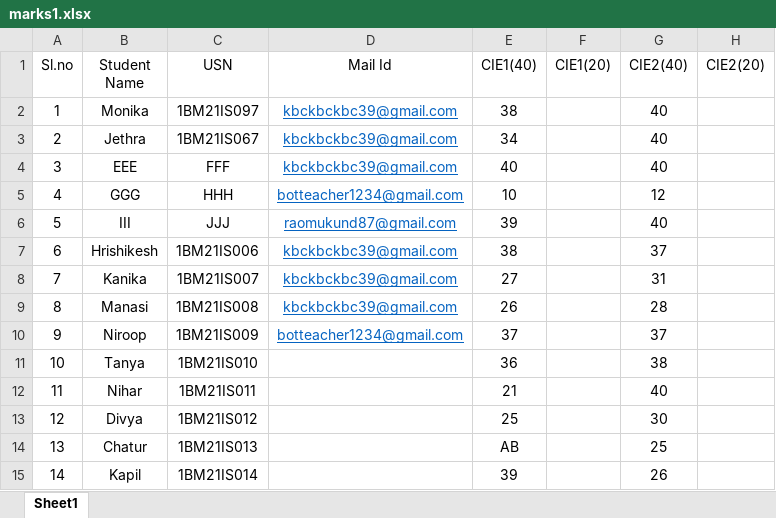
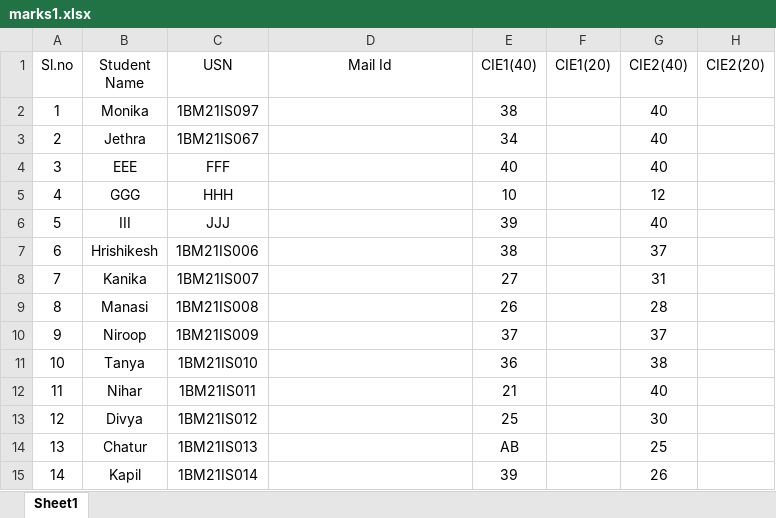
Before and after one commit to mukundrao/TechMarks, an Excel workbook: marks1.xlsx, sheet Sheet1, drawn as a sheet; only a part is shown; values as stored, in another font and other column widths than the file's, no borders; the diff names each change by its address in the sheet, - before the commit and + after, or states it on an @@ line.

Commit message:
Modified marks1.xlsx

```diff
--- a/marks1.xlsx (sheet Sheet1)
+++ b/marks1.xlsx (sheet Sheet1)
-D2:D4 (Mail Id): kbckbckbc39@gmail.com
+D2:D4 (Mail Id): (empty)
-D5 (Mail Id): botteacher1234@gmail.com
+D5 (Mail Id): (empty)
-D6 (Mail Id): raomukund87@gmail.com
+D6 (Mail Id): (empty)
-D7:D9 (Mail Id): kbckbckbc39@gmail.com
+D7:D9 (Mail Id): (empty)
-D10 (Mail Id): botteacher1234@gmail.com
+D10 (Mail Id): (empty)
```
